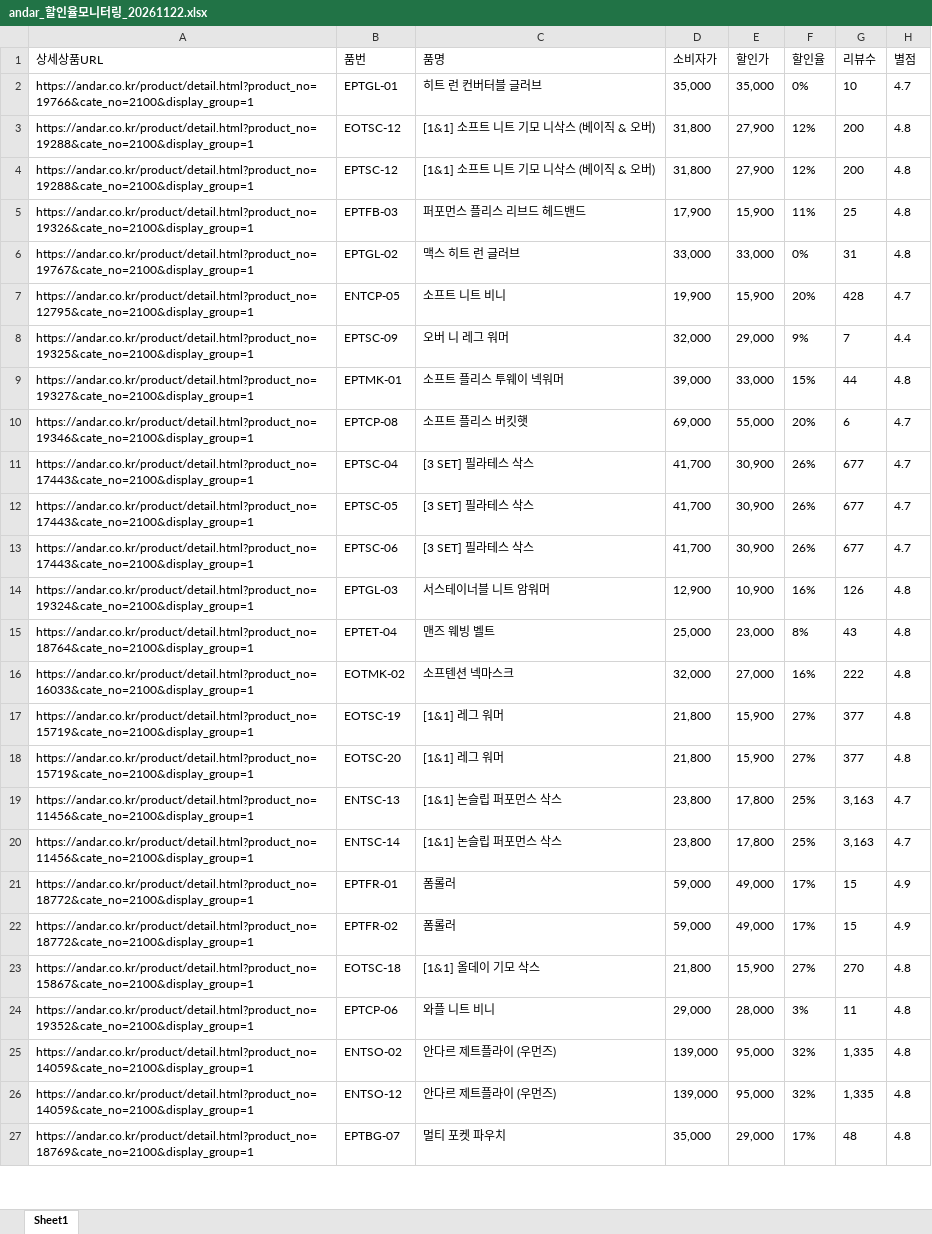
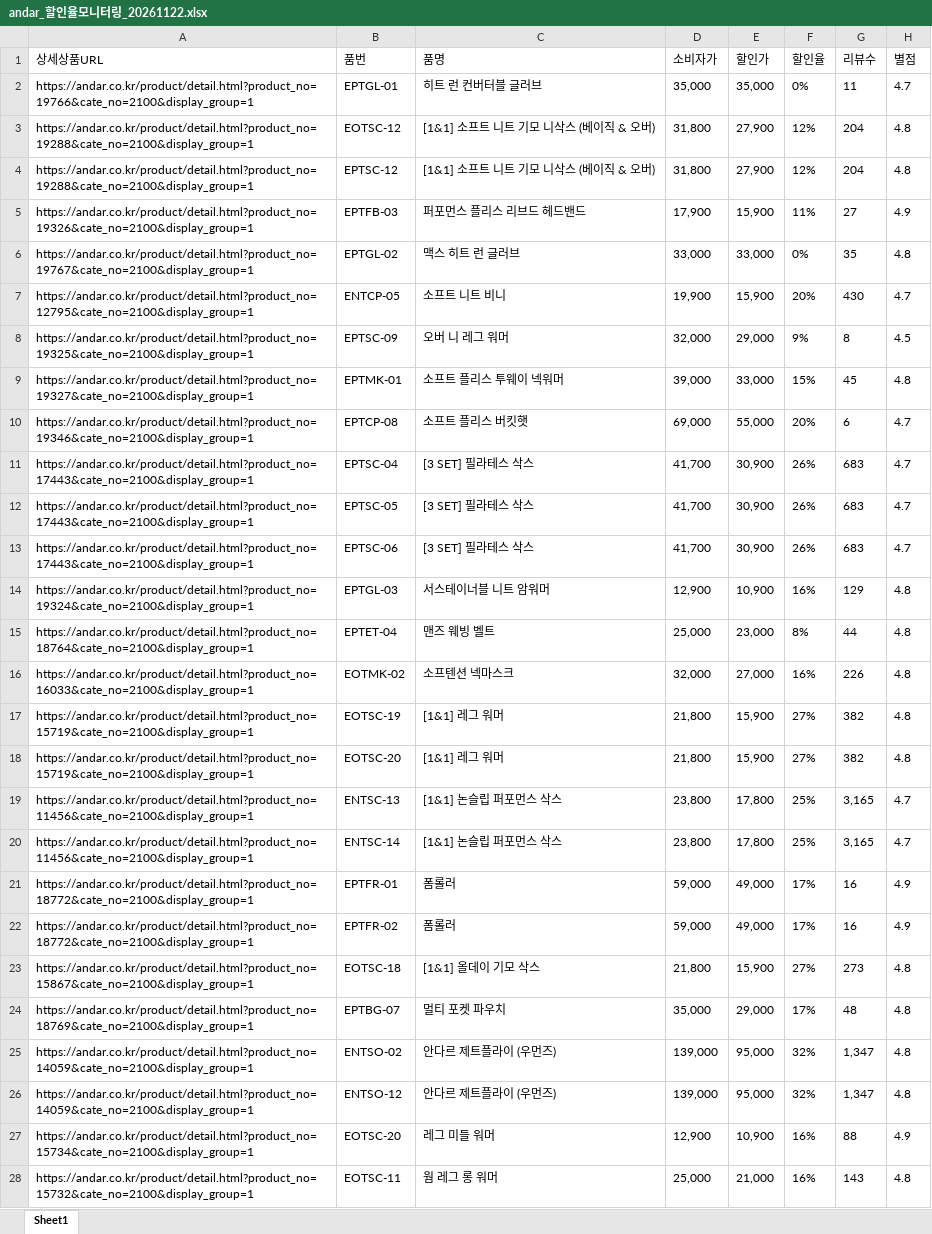
Before and after one commit to yupee-pretty/andar-scrape, an Excel workbook: results/andar_할인율모니터링_20261122.xlsx, sheet Sheet1, drawn as a sheet; only a part is shown; values as stored, in another font and other column widths than the file's, no borders; removed rows and columns are numbered as before the commit, all else as after; the diff covers the shown part only; the diff names each change by its address in the sheet, - before the commit and + after, or states it on an @@ line.

```diff
--- a/results/andar_할인율모니터링_20261122.xlsx (sheet Sheet1)
+++ b/results/andar_할인율모니터링_20261122.xlsx (sheet Sheet1)
-G2 (리뷰수): 10
+G2 (리뷰수): 11
-G3:G4 (리뷰수): 200
+G3:G4 (리뷰수): 204
-G5 (리뷰수): 25
+G5 (리뷰수): 27
-H5 (별점): 4.8
+H5 (별점): 4.9
-G6 (리뷰수): 31
+G6 (리뷰수): 35
-G7 (리뷰수): 428
+G7 (리뷰수): 430
-G8 (리뷰수): 7
+G8 (리뷰수): 8
-H8 (별점): 4.4
+H8 (별점): 4.5
-G9 (리뷰수): 44
+G9 (리뷰수): 45
-G11:G13 (리뷰수): 677
+G11:G13 (리뷰수): 683
-G14 (리뷰수): 126
+G14 (리뷰수): 129
-G15 (리뷰수): 43
+G15 (리뷰수): 44
-G16 (리뷰수): 222
+G16 (리뷰수): 226
-G17:G18 (리뷰수): 377
+G17:G18 (리뷰수): 382
-G19:G20 (리뷰수): 3,163
+G19:G20 (리뷰수): 3,165
-G21:G22 (리뷰수): 15
+G21:G22 (리뷰수): 16
-G23 (리뷰수): 270
+G23 (리뷰수): 273
@@ row 24 moved to row 121: https://andar.co.kr/product/detail.html?… @@
-row 25: https://andar.co.kr/product/detail.html?product_no=14059&cate_no=2100&display_group=1 | ENTSO-02 | 안다르 제트플라이 (우먼즈) | 139,000 | 95,000 | 32% | 1,335 | 4.8
-row 26: https://andar.co.kr/product/detail.html?product_no=14059&cate_no=2100&display_group=1 | ENTSO-12 | 안다르 제트플라이 (우먼즈) | 139,000 | 95,000 | 32% | 1,335 | 4.8
+row 25: https://andar.co.kr/product/detail.html?product_no=14059&cate_no=2100&display_group=1 | ENTSO-02 | 안다르 제트플라이 (우먼즈) | 139,000 | 95,000 | 32% | 1,347 | 4.8
+row 26: https://andar.co.kr/product/detail.html?product_no=14059&cate_no=2100&display_group=1 | ENTSO-12 | 안다르 제트플라이 (우먼즈) | 139,000 | 95,000 | 32% | 1,347 | 4.8
@@ row 38 moved to row 27: https://andar.co.kr/product/detail.html?… @@
+row 28: https://andar.co.kr/product/detail.html?product_no=15732&cate_no=2100&display_group=1 | EOTSC-11 | 웜 레그 롱 워머 | 25,000 | 21,000 | 16% | 143 | 4.8
```
Also changed, not shown: 32 added rows, 34 removed rows, 31 moved rows and 17 edited cells elsewhere in this sheet.
